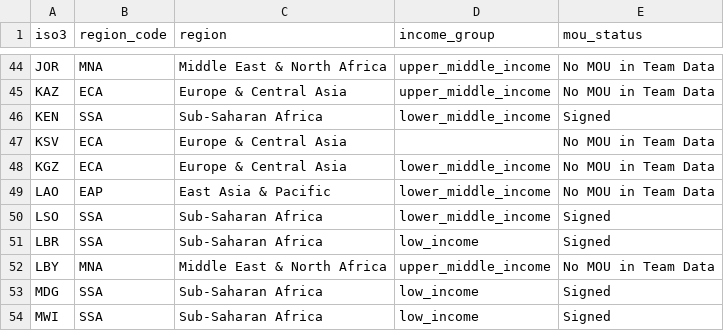
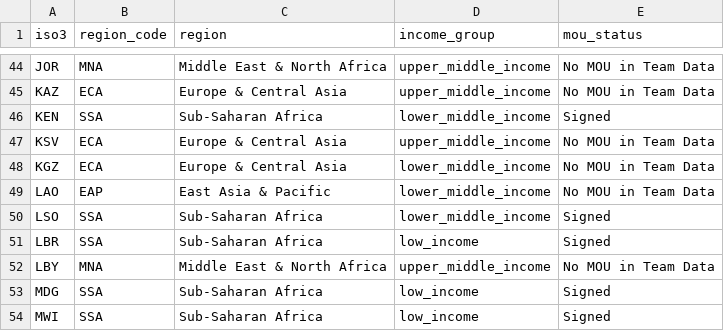
Before and after one commit to nickbhasin88-dev/capstone_nick, a CSV file: model_data/country_profile.csv, drawn as a sheet; only a part is shown, gaps mark what is left out.

```diff
--- a/model_data/country_profile.csv
+++ b/model_data/country_profile.csv
@@ -46,3 +46,3 @@ KAZ,ECA,Europe & Central Asia,upper_middle_income,No MOU in Team Data
 KEN,SSA,Sub-Saharan Africa,lower_middle_income,Signed
-KSV,ECA,Europe & Central Asia,,No MOU in Team Data
+KSV,ECA,Europe & Central Asia,upper_middle_income,No MOU in Team Data
 KGZ,ECA,Europe & Central Asia,lower_middle_income,No MOU in Team Data
```
Also changed, not shown: 2 other files.
